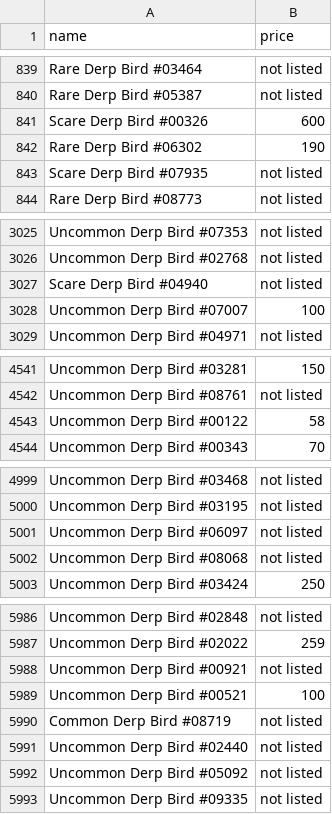
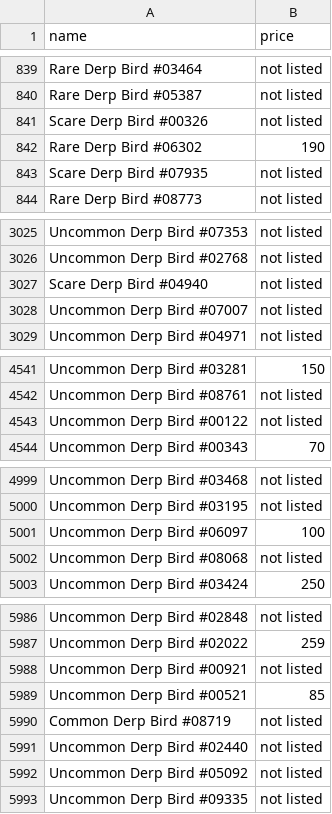
Before and after one commit to mpcabete/CSV-example, a CSV file: Derp Birds-price.csv, drawn as a sheet; only a part is shown, gaps mark what is left out; the diff covers the shown part only.

```diff
--- a/Derp Birds-price.csv
+++ b/Derp Birds-price.csv
@@ -840,3 +840,3 @@ Rare Derp Bird #03464,not listed
 Rare Derp Bird #05387,not listed
-Scare Derp Bird #00326,600
+Scare Derp Bird #00326,not listed
 Rare Derp Bird #06302,190
@@ -3027,3 +3027,3 @@ Uncommon Derp Bird #02768,not listed
 Scare Derp Bird #04940,not listed
-Uncommon Derp Bird #07007,100
+Uncommon Derp Bird #07007,not listed
 Uncommon Derp Bird #04971,not listed
@@ -4542,3 +4542,3 @@ Uncommon Derp Bird #03281,150
 Uncommon Derp Bird #08761,not listed
-Uncommon Derp Bird #00122,58
+Uncommon Derp Bird #00122,not listed
 Uncommon Derp Bird #00343,70
@@ -5000,3 +5000,3 @@ Uncommon Derp Bird #03468,not listed
 Uncommon Derp Bird #03195,not listed
-Uncommon Derp Bird #06097,not listed
+Uncommon Derp Bird #06097,100
 Uncommon Derp Bird #08068,not listed
@@ -5988,3 +5988,3 @@ Uncommon Derp Bird #02022,259
 Uncommon Derp Bird #00921,not listed
-Uncommon Derp Bird #00521,100
+Uncommon Derp Bird #00521,85
 Common Derp Bird #08719,not listed
```
Also changed, not shown: 3 edited cells elsewhere in this file, CardanoBits-price.csv, Lucky Lizard Club-price.csv, 6 other files.
